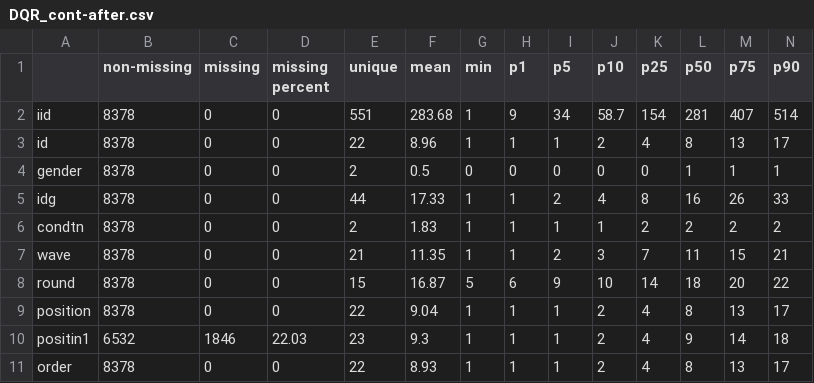
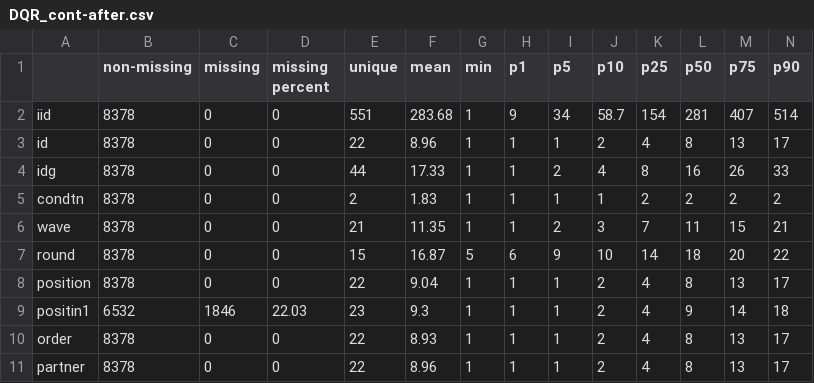
Before and after one commit to ColinLeverger/speed-dating-experiment-r, a CSV file: DQR_cont-after.csv, drawn as a sheet; only a part is shown; the shorter side is filled out with more unchanged rows; rows hold the shown columns only; the diff names each change by its address in the sheet, - before the commit and + after, or states it on an @@ line.

```diff
--- a/DQR_cont-after.csv
+++ b/DQR_cont-after.csv
-row 4: gender | 8378 | 0 | 0 | 2 | 0.5 | 0 | 0 | 0 | 0 | 0 | 1 | 1 | 1
```
Also changed, not shown: DQR_cat-after.csv, 1 other file.
